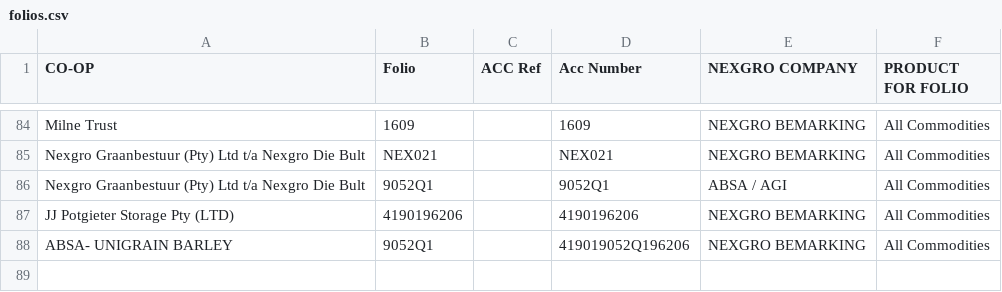
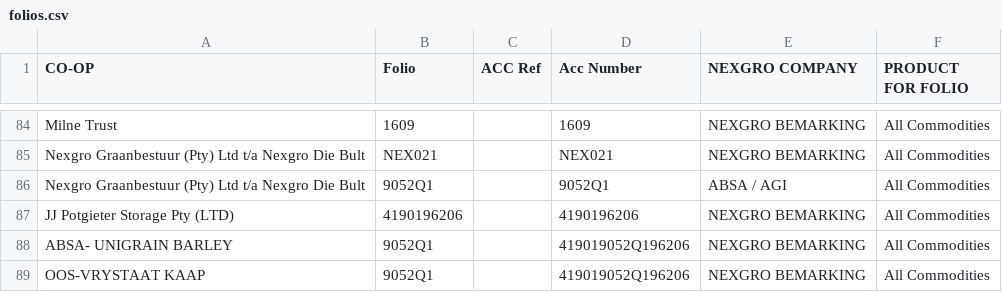
Before and after one commit to Sbusiso-Phakathi/llminvoice, a CSV file: data/folios.csv, drawn as a sheet; only a part is shown, gaps mark what is left out.

```diff
--- a/data/folios.csv
+++ b/data/folios.csv
@@ -88 +88,2 @@ JJ Potgieter Storage Pty (LTD),4190196206,,4190196206,NEXGRO BEMARKING,All Commo
 ABSA- UNIGRAIN BARLEY,9052Q1,,419019052Q196206,NEXGRO BEMARKING,All Commodities
+OOS-VRYSTAAT KAAP, 9052Q1,,419019052Q196206,NEXGRO BEMARKING,All Commodities
```
Also changed, not shown: data/silos.csv.
